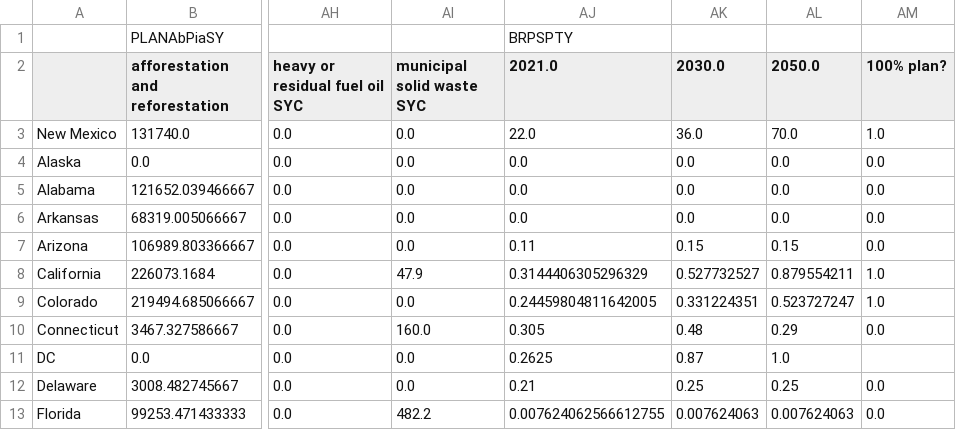
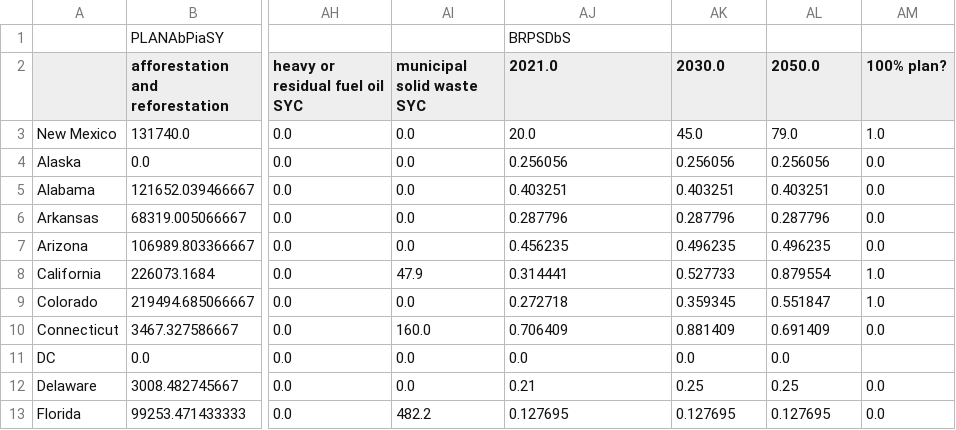
Before and after one commit to EnergyInnovation/eps-newmexico, a CSV file: InputData/webappdata/Supporting Data.csv, drawn as a sheet; only a part is shown, gaps mark what is left out; the diff covers the shown part only; the diff names each change by its address in the sheet, - before the commit and + after, or states it on an @@ line.

```diff
--- a/InputData/webappdata/Supporting Data.csv
+++ b/InputData/webappdata/Supporting Data.csv
-AJ1 (2021.0): BRPSPTY
+AJ1 (2021.0): BRPSDbS
-AJ3 (2021.0): 22.0
+AJ3 (2021.0): 20.0
-AK3 (2030.0): 36.0
+AK3 (2030.0): 45.0
-AL3 (2050.0): 70.0
+AL3 (2050.0): 79.0
-AJ4 (2021.0): 0.0
+AJ4 (2021.0): 0.256056
-AK4 (2030.0): 0.0
+AK4 (2030.0): 0.256056
-AL4 (2050.0): 0.0
+AL4 (2050.0): 0.256056
-AJ5 (2021.0): 0.0
+AJ5 (2021.0): 0.403251
-AK5 (2030.0): 0.0
+AK5 (2030.0): 0.403251
-AL5 (2050.0): 0.0
+AL5 (2050.0): 0.403251
-AJ6 (2021.0): 0.0
+AJ6 (2021.0): 0.287796
-AK6 (2030.0): 0.0
+AK6 (2030.0): 0.287796
-AL6 (2050.0): 0.0
+AL6 (2050.0): 0.287796
-AJ7 (2021.0): 0.11
+AJ7 (2021.0): 0.456235
-AK7 (2030.0): 0.15
+AK7 (2030.0): 0.496235
-AL7 (2050.0): 0.15
+AL7 (2050.0): 0.496235
-AJ8 (2021.0): 0.3144406305296329
+AJ8 (2021.0): 0.314441
-AK8 (2030.0): 0.527732527
+AK8 (2030.0): 0.527733
-AL8 (2050.0): 0.879554211
+AL8 (2050.0): 0.879554
-AJ9 (2021.0): 0.24459804811642005
+AJ9 (2021.0): 0.272718
-AK9 (2030.0): 0.331224351
+AK9 (2030.0): 0.359345
-AL9 (2050.0): 0.523727247
+AL9 (2050.0): 0.551847
-AJ10 (2021.0): 0.305
+AJ10 (2021.0): 0.706409
-AK10 (2030.0): 0.48
+AK10 (2030.0): 0.881409
-AL10 (2050.0): 0.29
+AL10 (2050.0): 0.691409
-AJ11 (2021.0): 0.2625
+AJ11 (2021.0): 0.0
-AK11 (2030.0): 0.87
+AK11 (2030.0): 0.0
-AL11 (2050.0): 1.0
+AL11 (2050.0): 0.0
-AJ13 (2021.0): 0.007624062566612755
+AJ13 (2021.0): 0.127695
-AK13 (2030.0): 0.007624063
+AK13 (2030.0): 0.127695
-AL13 (2050.0): 0.007624063
+AL13 (2050.0): 0.127695
```
Also changed, not shown: 136 edited cells elsewhere in this file, InputData/elec/BGDPbES/BGDPbES.csv, InputData/indst/BIFUbC/BIFUbC-LPG-propane-or-butane.csv, 6 other files.
